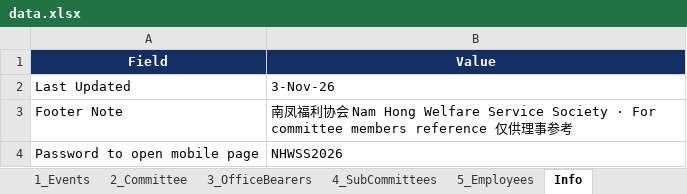
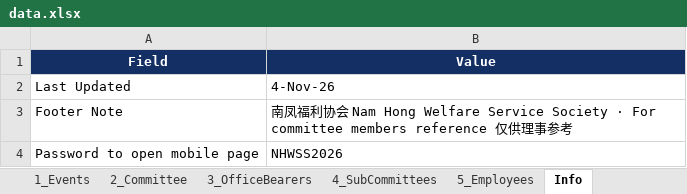
Before and after one commit to NamHongWelfareSS/Member-Handbook, an Excel workbook: data.xlsx, sheet Info, drawn as a sheet; values as stored, in another font and other column widths than the file's, no borders; the diff names each change by its address in the sheet, - before the commit and + after, or states it on an @@ line.

```diff
--- a/data.xlsx (sheet Info)
+++ b/data.xlsx (sheet Info)
-B2 (Value): 3-Nov-26
+B2 (Value): 4-Nov-26
```
Also changed, not shown: sheet 1_Events, formulas that keep their value.
